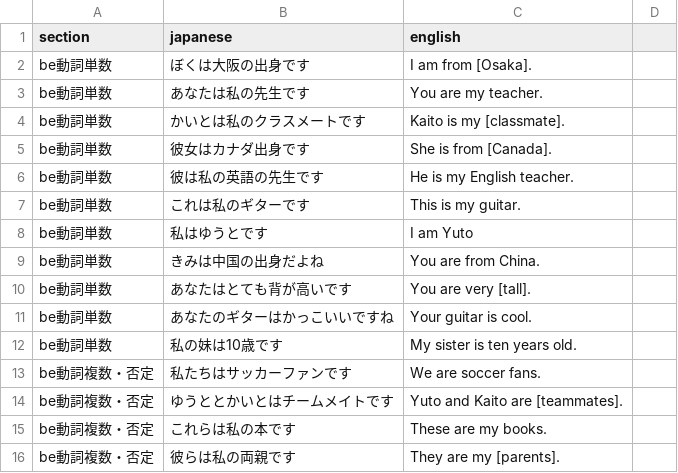
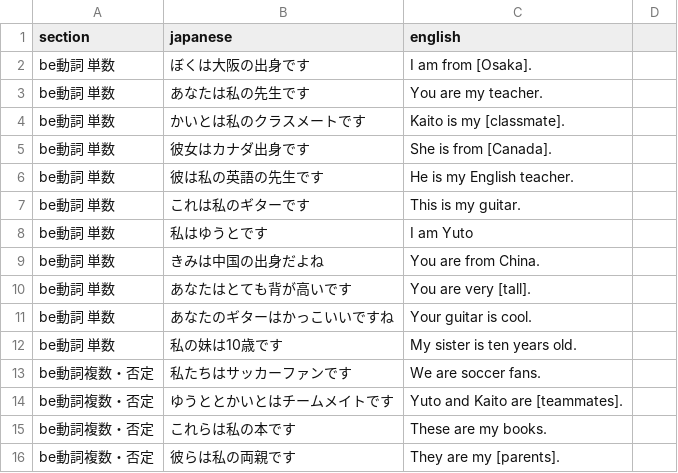
Before and after one commit to Jaguar090/english_typing, a CSV file: 中1問題集.csv, drawn as a sheet; only a part is shown; the diff covers the shown part only.

```diff
--- a/中1問題集.csv
+++ b/中1問題集.csv
@@ -1,13 +1,13 @@
 section,japanese,english
-be動詞単数,ぼくは大阪の出身です,I am from [Osaka].
-be動詞単数,あなたは私の先生です,You are my teacher.
-be動詞単数,かいとは私のクラスメートです,Kaito is my [classmate].
-be動詞単数,彼女はカナダ出身です,She is from [Canada].
-be動詞単数,彼は私の英語の先生です,He is my English teacher.
-be動詞単数,これは私のギターです,This is my guitar.
-be動詞単数,私はゆうとです,I am Yuto
-be動詞単数,きみは中国の出身だよね,You are from China.
-be動詞単数,あなたはとても背が高いです,You are very [tall].
-be動詞単数,あなたのギターはかっこいいですね,Your guitar is cool.
-be動詞単数,私の妹は10歳です,My sister is ten years old.
+be動詞 単数,ぼくは大阪の出身です,I am from [Osaka].
+be動詞 単数,あなたは私の先生です,You are my teacher.
+be動詞 単数,かいとは私のクラスメートです,Kaito is my [classmate].
+be動詞 単数,彼女はカナダ出身です,She is from [Canada].
+be動詞 単数,彼は私の英語の先生です,He is my English teacher.
+be動詞 単数,これは私のギターです,This is my guitar.
+be動詞 単数,私はゆうとです,I am Yuto
+be動詞 単数,きみは中国の出身だよね,You are from China.
+be動詞 単数,あなたはとても背が高いです,You are very [tall].
+be動詞 単数,あなたのギターはかっこいいですね,Your guitar is cool.
+be動詞 単数,私の妹は10歳です,My sister is ten years old.
 be動詞複数・否定,私たちはサッカーファンです,We are soccer fans.
```
Also changed, not shown: 14 added rows elsewhere in this file.
